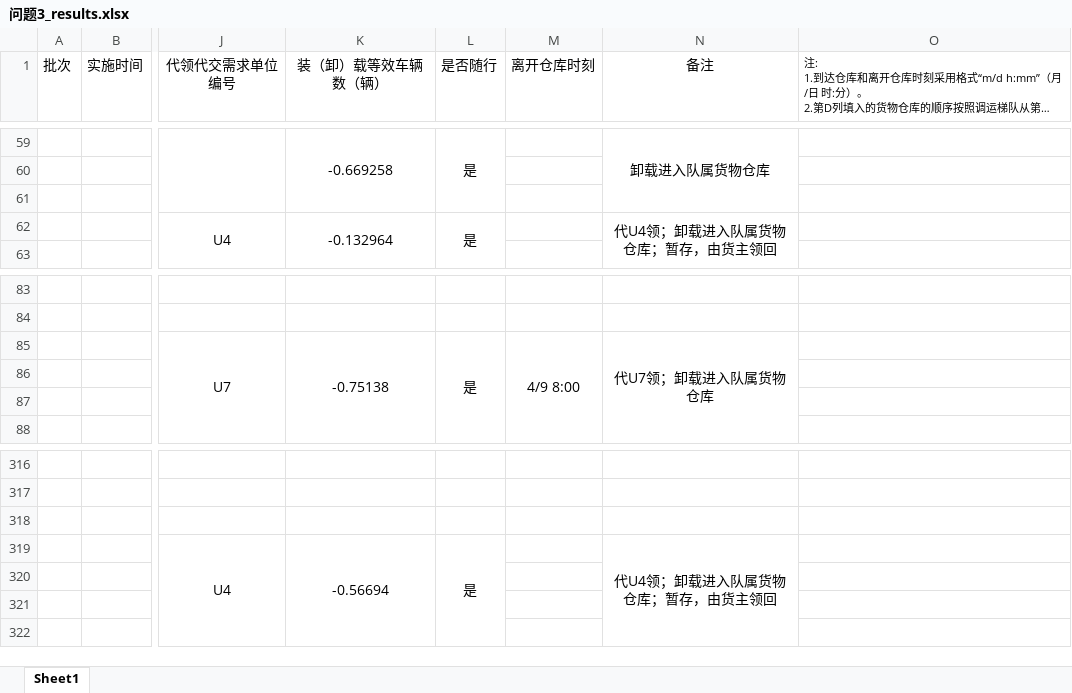
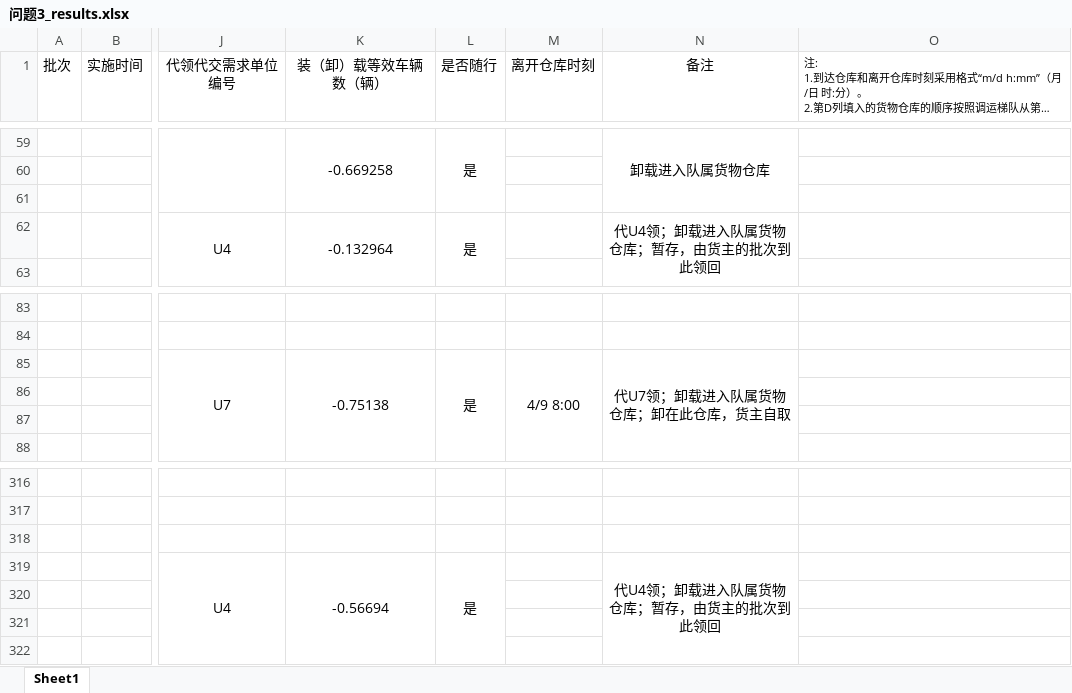
Before and after one commit to wypppp/MathmaticalModeling2026, an Excel workbook: results/F/问题3_results.xlsx, sheet Sheet1, drawn as a sheet; only a part is shown, gaps mark what is left out; long unchanged cells end in …; values as stored, in another font and other column widths than the file's, no borders; the diff names each change by its address in the sheet, - before the commit and + after, or states it on an @@ line.

```diff
--- a/results/F/问题3_results.xlsx (sheet Sheet1)
+++ b/results/F/问题3_results.xlsx (sheet Sheet1)
-N62 (备注): 代U4领；卸载进入队属货物仓库；暂存，由货主领回
+N62 (备注): 代U4领；卸载进入队属货物仓库；暂存，由货主的批次到此领回
-N85 (备注): 代U7领；卸载进入队属货物仓库
+N85 (备注): 代U7领；卸载进入队属货物仓库；卸在此仓库，货主自取
-N319 (备注): 代U4领；卸载进入队属货物仓库；暂存，由货主领回
+N319 (备注): 代U4领；卸载进入队属货物仓库；暂存，由货主的批次到此领回
```
Also changed, not shown: results/F/问题2_results.xlsx, results/F/问题4_results.xlsx, 3 other files.
